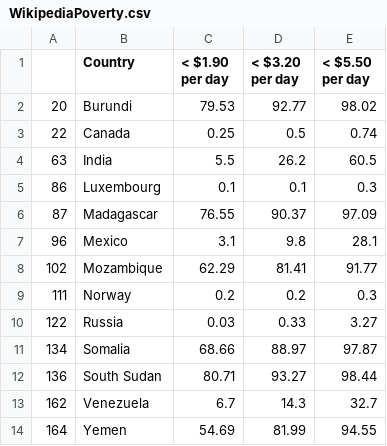
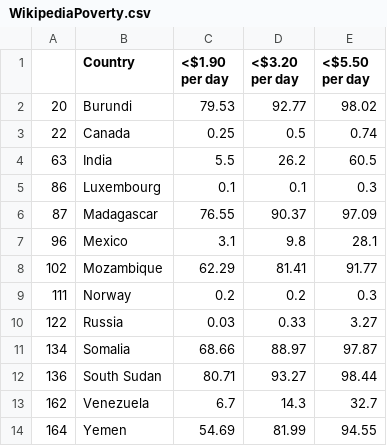
Before and after one commit to DataScienceProject2022-2023/Data-Science, a CSV file: WikipediaPoverty.csv, drawn as a sheet.

Commit message:
Add files via upload

```diff
--- a/WikipediaPoverty.csv
+++ b/WikipediaPoverty.csv
@@ -1,2 +1,2 @@
-,Country,< $1.90 per day,< $3.20 per day,< $5.50 per day
+,Country,<$1.90 per day,<$3.20 per day,<$5.50 per day
 20,Burundi,79.53,92.77,98.02
```
